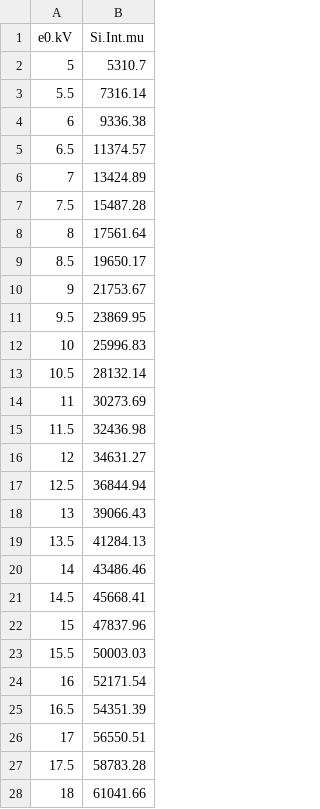
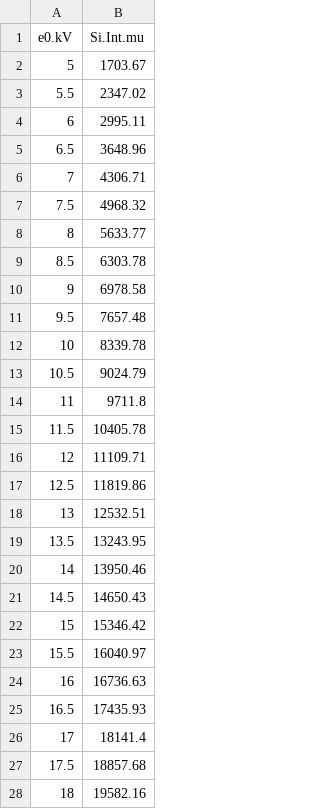
Before and after one commit to jrminter/sirionProbeCurrentProxy, a CSV file: dat/csv/si-loess-pred-10000.csv, drawn as a sheet; only a part is shown; the diff covers the shown part only.

```diff
--- a/dat/csv/si-loess-pred-10000.csv
+++ b/dat/csv/si-loess-pred-10000.csv
@@ -1,28 +1,28 @@
 "e0.kV","Si.Int.mu"
-5,5310.7
-5.5,7316.14
-6,9336.38
-6.5,11374.57
-7,13424.89
-7.5,15487.28
-8,17561.64
-8.5,19650.17
-9,21753.67
-9.5,23869.95
-10,25996.83
-10.5,28132.14
-11,30273.69
-11.5,32436.98
-12,34631.27
-12.5,36844.94
-13,39066.43
-13.5,41284.13
-14,43486.46
-14.5,45668.41
-15,47837.96
-15.5,50003.03
-16,52171.54
-16.5,54351.39
-17,56550.51
-17.5,58783.28
-18,61041.66
+5,1703.67
+5.5,2347.02
+6,2995.11
+6.5,3648.96
+7,4306.71
+7.5,4968.32
+8,5633.77
+8.5,6303.78
+9,6978.58
+9.5,7657.48
+10,8339.78
+10.5,9024.79
+11,9711.8
+11.5,10405.78
+12,11109.71
+12.5,11819.86
+13,12532.51
+13.5,13243.95
+14,13950.46
+14.5,14650.43
+15,15346.42
+15.5,16040.97
+16,16736.63
+16.5,17435.93
+17,18141.4
+17.5,18857.68
+18,19582.16
```
Also changed, not shown: 24 edited cells elsewhere in this file, dat/csv/cu-loess-pred-10000.csv, 7 other files.
